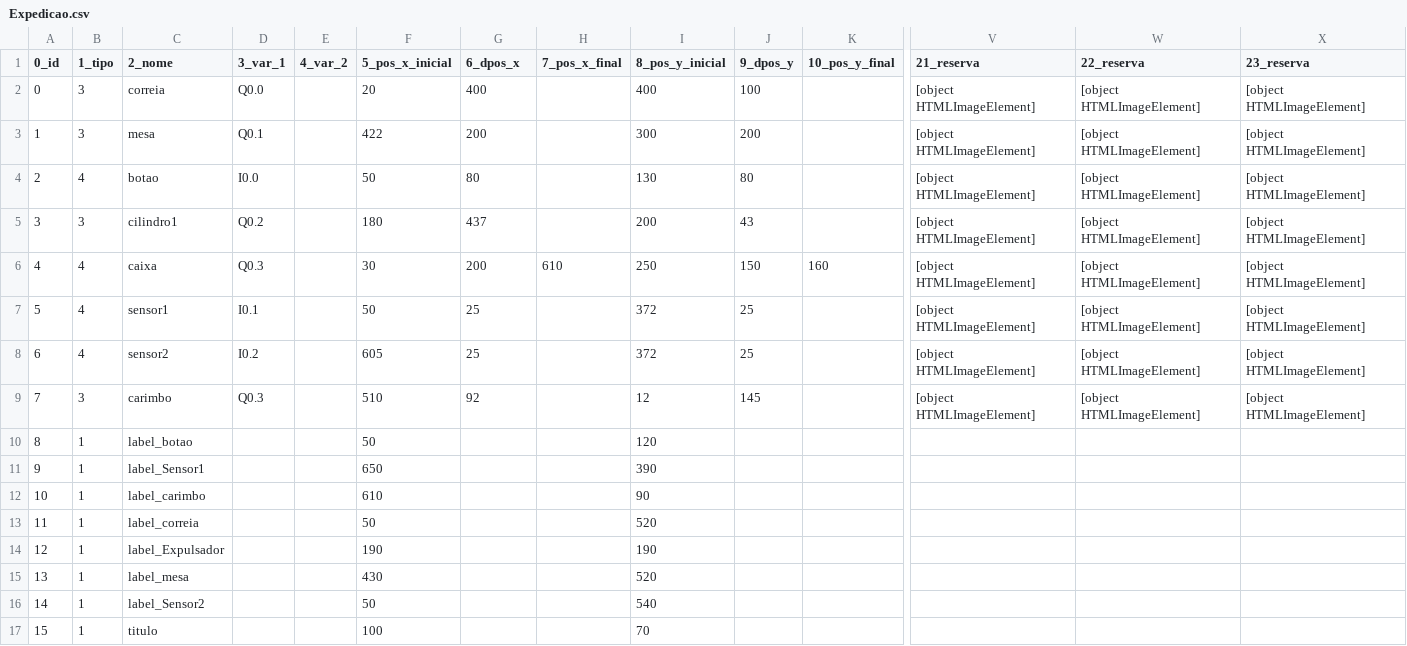
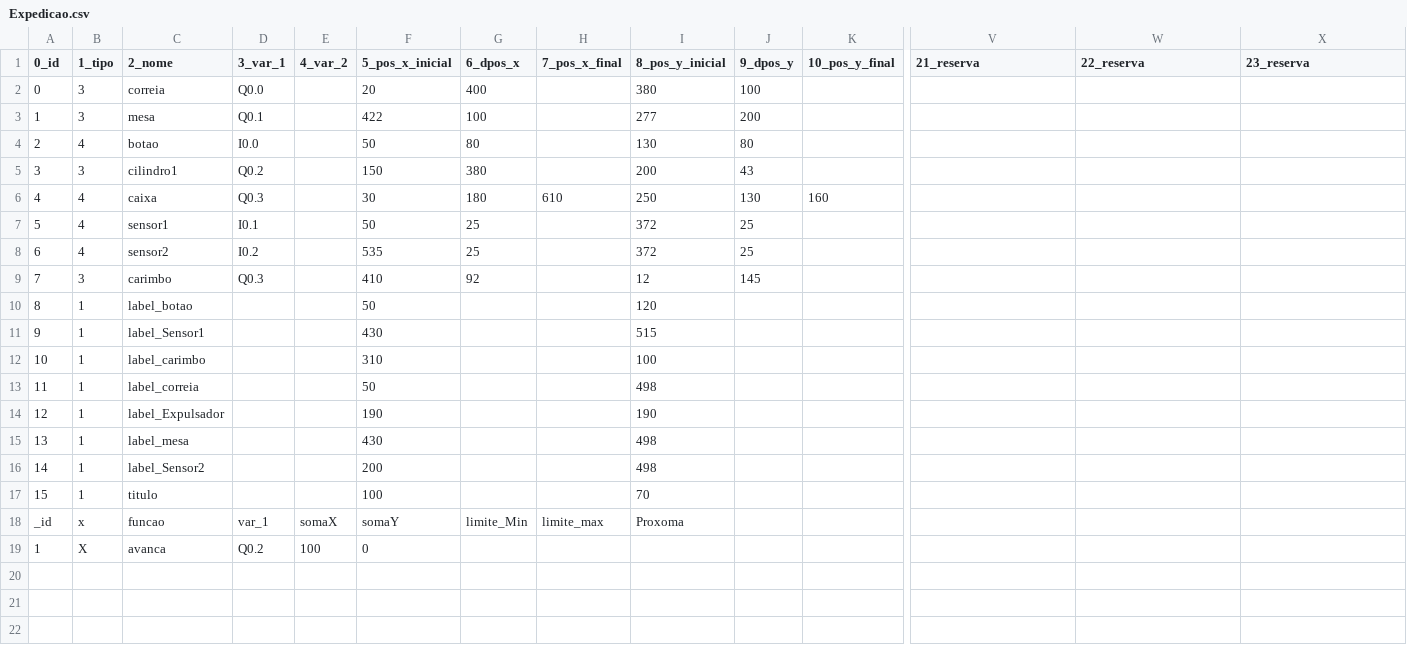
Before and after one commit to giovanisouza11/scriwebplus, a CSV file: scriweb/simulacao/Expedicao/Expedicao.csv, drawn as a sheet; only a part is shown, gaps mark what is left out; rows hold the shown columns only; the diff names each change by its address in the sheet, - before the commit and + after, or states it on an @@ line.

Commit message:
Add files via upload

```diff
--- a/scriweb/simulacao/Expedicao/Expedicao.csv
+++ b/scriweb/simulacao/Expedicao/Expedicao.csv
-I2 (8_pos_y_inicial): 400
+I2 (8_pos_y_inicial): 380
-V2:V9 (21_reserva): [object HTMLImageElement]
+V2:V9 (21_reserva): (empty)
-W2:W9 (22_reserva): [object HTMLImageElement]
+W2:W9 (22_reserva): (empty)
-X2:X9 (23_reserva): [object HTMLImageElement]
+X2:X9 (23_reserva): (empty)
-G3 (6_dpos_x): 200
+G3 (6_dpos_x): 100
-I3 (8_pos_y_inicial): 300
+I3 (8_pos_y_inicial): 277
-F5 (5_pos_x_inicial): 180
+F5 (5_pos_x_inicial): 150
-G5 (6_dpos_x): 437
+G5 (6_dpos_x): 380
-G6 (6_dpos_x): 200
+G6 (6_dpos_x): 180
-J6 (9_dpos_y): 150
+J6 (9_dpos_y): 130
-F8 (5_pos_x_inicial): 605
+F8 (5_pos_x_inicial): 535
-F9 (5_pos_x_inicial): 510
+F9 (5_pos_x_inicial): 410
-F11 (5_pos_x_inicial): 650
+F11 (5_pos_x_inicial): 430
-I11 (8_pos_y_inicial): 390
+I11 (8_pos_y_inicial): 515
-F12 (5_pos_x_inicial): 610
+F12 (5_pos_x_inicial): 310
-I12 (8_pos_y_inicial): 90
+I12 (8_pos_y_inicial): 100
-I13 (8_pos_y_inicial): 520
+I13 (8_pos_y_inicial): 498
-I15 (8_pos_y_inicial): 520
+I15 (8_pos_y_inicial): 498
-F16 (5_pos_x_inicial): 50
+F16 (5_pos_x_inicial): 200
-I16 (8_pos_y_inicial): 540
+I16 (8_pos_y_inicial): 498
+row 18: _id | x | funcao | var_1 | somaX | somaY | limite_Min | limite_max | Proxoma
+row 19: 1 | X | avanca | Q0.2 | 100 | 0
```
